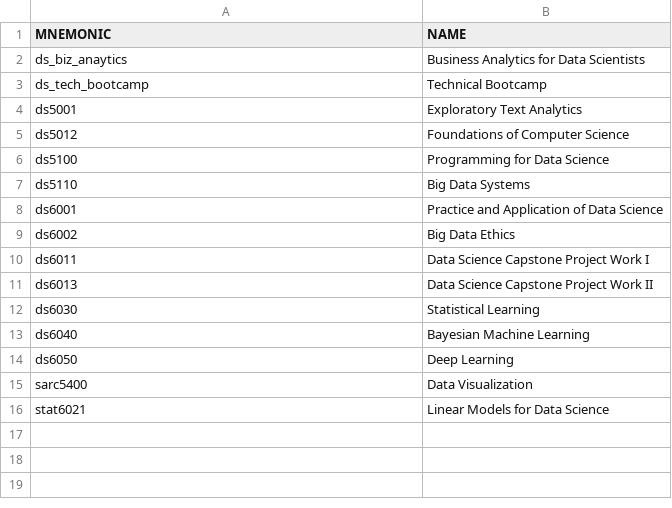
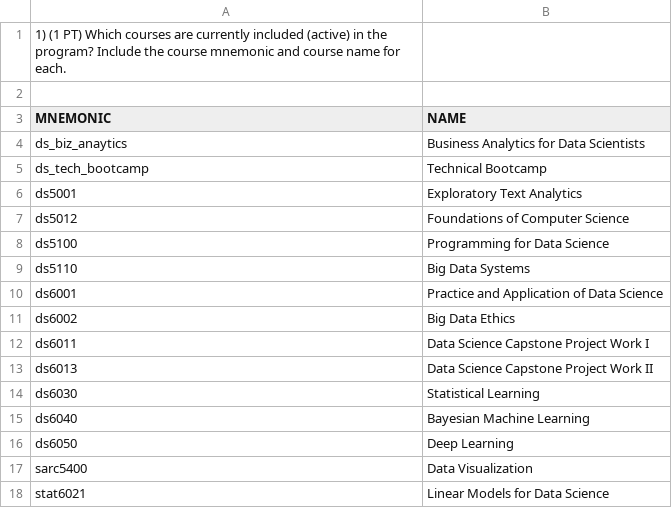
Before and after one commit to rgao77/tzs5dd_database_lab, a CSV file: ERD/Use_Case_Questions.csv, drawn as a sheet; the diff names each change by its address in the sheet, - before the commit and + after, or states it on an @@ line.

Commit message:
Update Use_Case_Questions.csv

```diff
--- a/ERD/Use_Case_Questions.csv
+++ b/ERD/Use_Case_Questions.csv
+row 1: 1) (1 PT) Which courses are currently included (active) in the program? Include the course mnemonic and course name for each.
+row 2: (empty)
```
